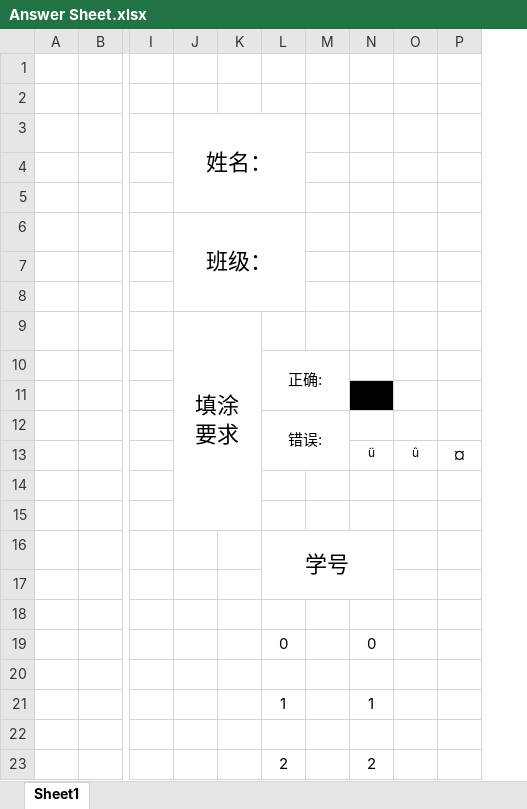
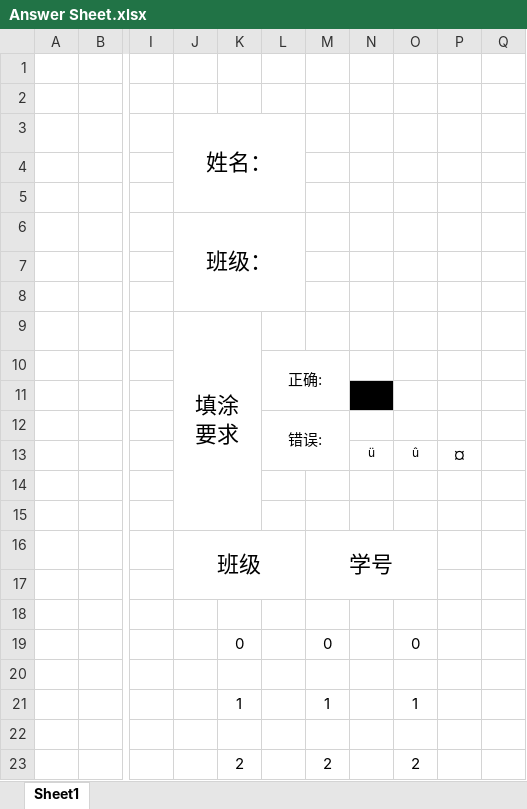
Before and after one commit to r53127/MyScan, an Excel workbook: data/卡模/Answer Sheet.xlsx, sheet Sheet1, drawn as a sheet; only a part is shown, gaps mark what is left out; values as stored, in another font and other column widths than the file's, no borders; removed rows and columns are numbered as before the commit, all else as after; the diff covers the shown part only; the diff names each change by its address in the sheet, - before the commit and + after, or states it on an @@ line.

```diff
--- a/data/卡模/Answer Sheet.xlsx (sheet Sheet1)
+++ b/data/卡模/Answer Sheet.xlsx (sheet Sheet1)
-column K, empty
-column M, empty
+column L, rows 10-12: 正确: |  | 错误:
-column O, row 13: û
+column N, row 13: ü
+column O, rows 13-23: û |  |  |  |  |  | 0 |  | 1 |  | 2
+column Q, empty
-J9:K15 merged
+J9:K15 merged
-K10: 正确:
+K10: (empty)
-L10:M11 merged
-M11 fill: #000000
+M11 fill: none
-K12: 错误:
+K12: (empty)
-L12:M13 merged
-M13: ü
+M13: (empty)
-J16: (empty)
+J16: 班级
+J16:L17 merged
-K16: 学号
+K16: (empty)
-L16:N17 merged
-M16: (empty)
+M16: 学号
+M16:O17 merged
```
Also changed, not shown: 6 edited cells, cell formats and merged cells elsewhere in this sheet, 5 other files.
